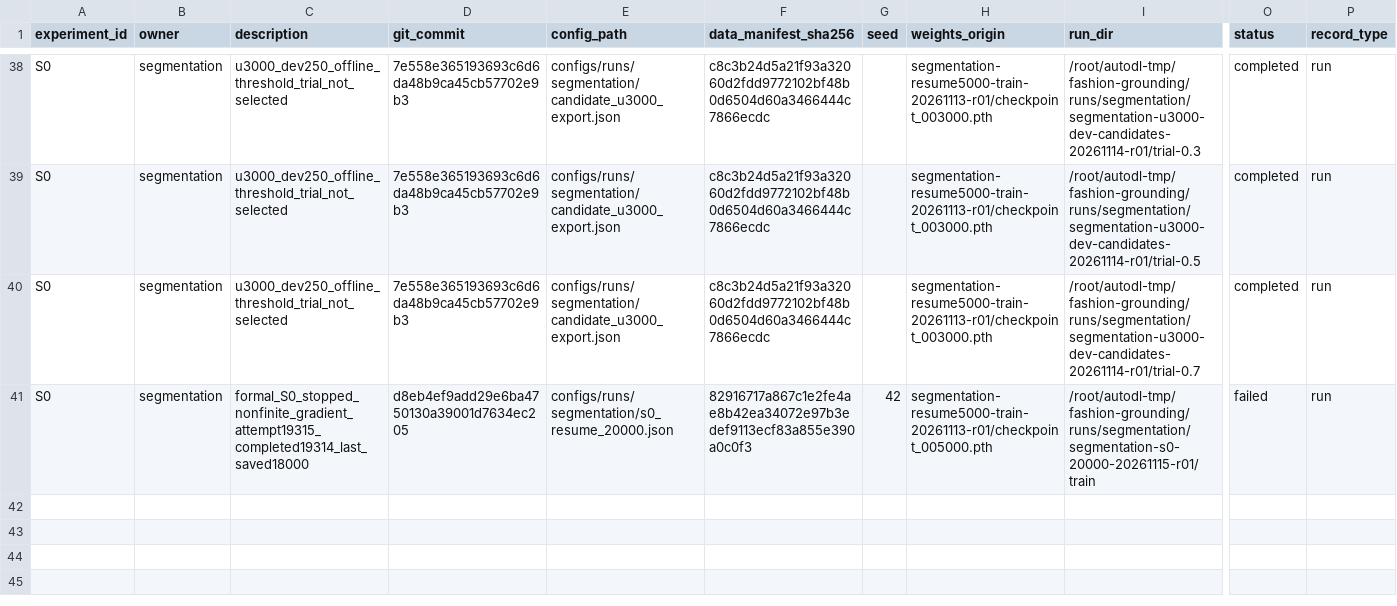
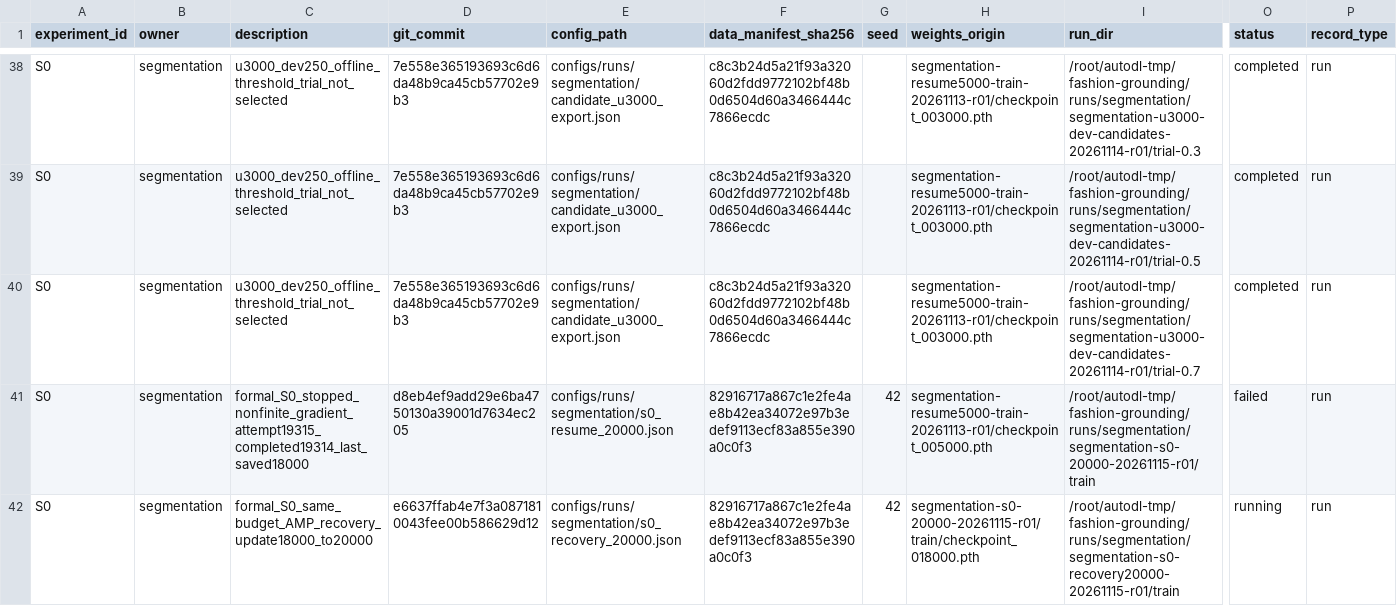
Before and after one commit to rickyliuchunyu/comp4471-fashion-grounding, a CSV file: experiments/registry.csv, drawn as a sheet; only a part is shown, gaps mark what is left out; rows hold the shown columns only; the diff names each change by its address in the sheet, - before the commit and + after, or states it on an @@ line.

Commit message:
Register authorized S0 recovery under one three-hour deadline

```diff
--- a/experiments/registry.csv
+++ b/experiments/registry.csv
+row 42: S0 | segmentation | formal_S0_same_budget_AMP_recovery_update18000_to20000 | e6637ffab4e7f3a0871810043fee00b586629d12 | configs/runs/segmentation/s0_recovery_20000.json | 82916717a867c1e2fe4ae8b42ea34072e97b3edef9113ecf83a855e390a0c0f3 | 42 | segmentation-s0-20000-20261115-r01/train/checkpoint_018000.pth | /root/autodl-tmp/fashion-grounding/runs/segmentation/segmentation-s0-recovery20000-20261115-r01/train | running | run
```
Also changed, not shown: 5 other files.
